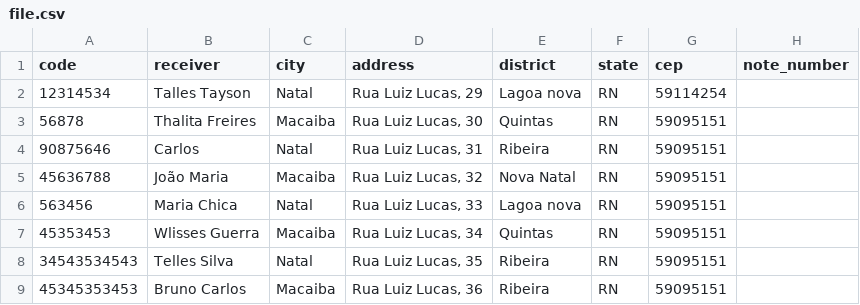
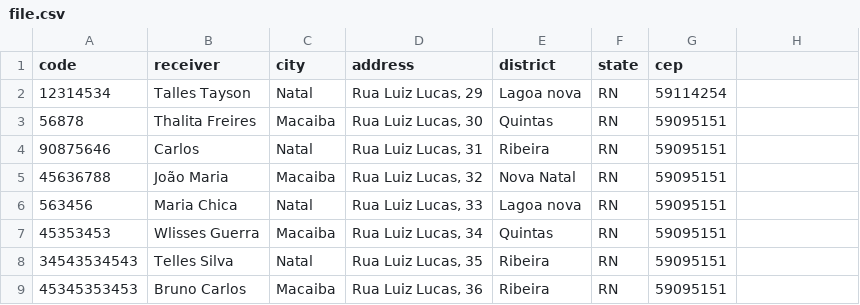
Before and after one commit to ttayson/twlog, a CSV file: uploads/file.csv, drawn as a sheet; the diff names each change by its address in the sheet, - before the commit and + after, or states it on an @@ line.

```diff
--- a/uploads/file.csv
+++ b/uploads/file.csv
-H1: note_number
+H1: (empty)
```
Also changed, not shown: 2 other files.
